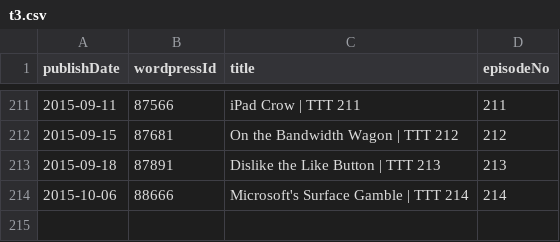
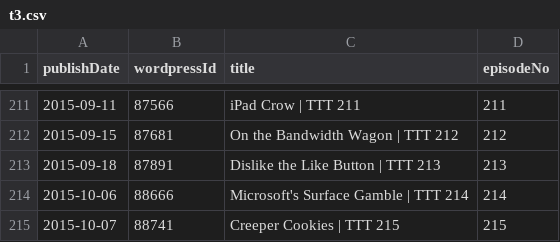
Before and after one commit to Cj-Malone/jb_data, a CSV file: shows/t3.csv, drawn as a sheet; only a part is shown, gaps mark what is left out; the diff names each change by its address in the sheet, - before the commit and + after, or states it on an @@ line.

Commit message:
t3215

```diff
--- a/shows/t3.csv
+++ b/shows/t3.csv
+row 215: 2015-10-07 | 88741 | Creeper Cookies | TTT 215 | 215
```
